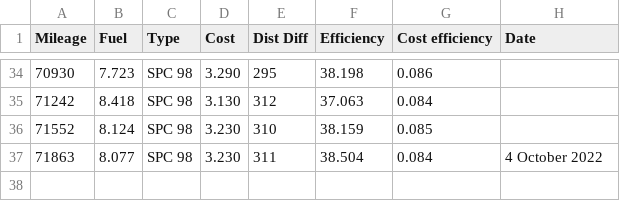
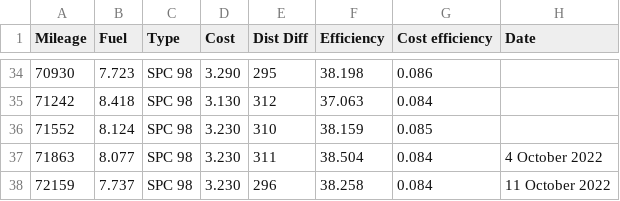
Before and after one commit to Phoshco/Phewel, a CSV file: app/src/main/res/raw/mileage.csv, drawn as a sheet; only a part is shown, gaps mark what is left out; the diff names each change by its address in the sheet, - before the commit and + after, or states it on an @@ line.

```diff
--- a/app/src/main/res/raw/mileage.csv
+++ b/app/src/main/res/raw/mileage.csv
+row 38: 72159 | 7.737 | SPC 98 | 3.230 | 296 | 38.258 | 0.084 | 11 October 2022
```
Also changed, not shown: 10 other files.
